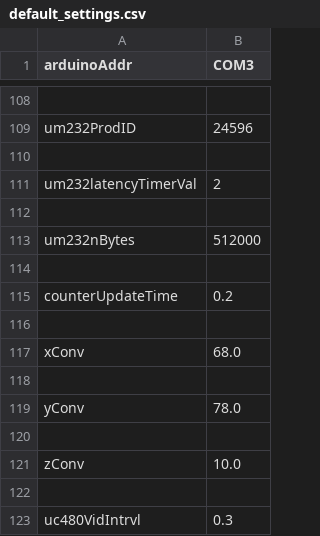
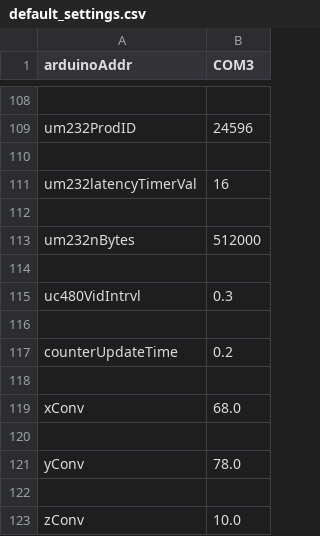
Before and after one commit to Th3Tr00p3r/gSTED-sFCS, a CSV file: settings/default_settings.csv, drawn as a sheet; only a part is shown, gaps mark what is left out.

Commit message:
Figured out that the heavy read_data_bytes function from pyftdi is what causes the problem (probably), as when using the lower-level _read() function (no nbytes argument though) yields continuous reading. I should try to create my own version of the read_data_bytes function which will better suited for my needs.

```diff
--- a/settings/default_settings.csv
+++ b/settings/default_settings.csv
@@ -110,5 +110,7 @@ um232ProdID,24596
 
-um232latencyTimerVal,2
+um232latencyTimerVal,16
 
 um232nBytes,512000
+
+uc480VidIntrvl,0.3
 
@@ -121,3 +123 @@ yConv,78.0
 zConv,10.0
-
-uc480VidIntrvl,0.3
```
Also changed, not shown: 6 other files.
